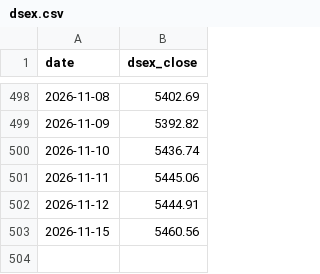
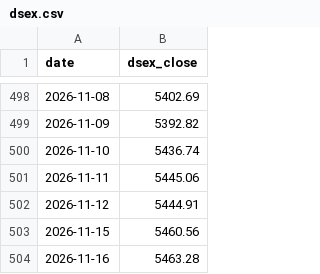
Before and after one commit to asikstock/dse-scaner, a CSV file: docs/data/dsex.csv, drawn as a sheet; only a part is shown, gaps mark what is left out.

```diff
--- a/docs/data/dsex.csv
+++ b/docs/data/dsex.csv
@@ -503 +503,2 @@ date,dsex_close
 2026-11-15,5460.56
+2026-11-16,5463.28
```
Also changed, not shown: 1 other file.
